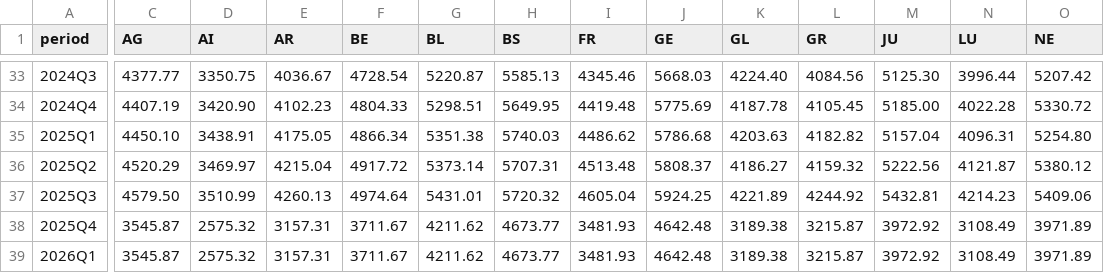
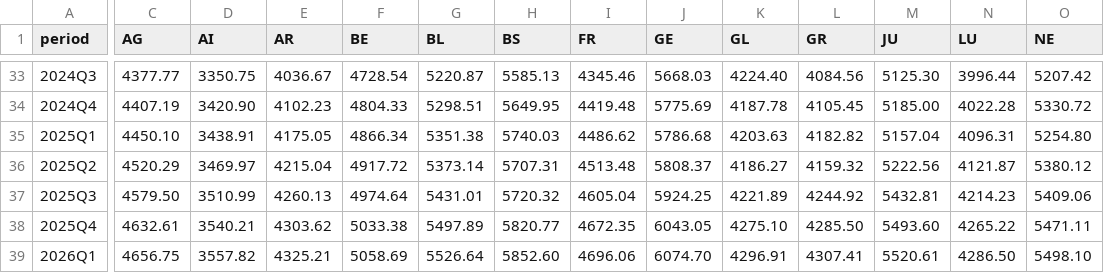
Before and after one commit to Radzuweit-Analyse/Kostenprognose-OKPCH, a CSV file: empirical_application_swiss_health_cost_forecasting/output_canton_total.csv, drawn as a sheet; only a part is shown, gaps mark what is left out; the diff covers the shown part only; the diff names each change by its address in the sheet, - before the commit and + after, or states it on an @@ line.

```diff
--- a/empirical_application_swiss_health_cost_forecasting/output_canton_total.csv
+++ b/empirical_application_swiss_health_cost_forecasting/output_canton_total.csv
-C38 (AG): 3545.87
+C38 (AG): 4632.61
-D38 (AI): 2575.32
+D38 (AI): 3540.21
-E38 (AR): 3157.31
+E38 (AR): 4303.62
-F38 (BE): 3711.67
+F38 (BE): 5033.38
-G38 (BL): 4211.62
+G38 (BL): 5497.89
-H38 (BS): 4673.77
+H38 (BS): 5820.77
-I38 (FR): 3481.93
+I38 (FR): 4672.35
-J38 (GE): 4642.48
+J38 (GE): 6043.05
-K38 (GL): 3189.38
+K38 (GL): 4275.10
-L38 (GR): 3215.87
+L38 (GR): 4285.50
-M38 (JU): 3972.92
+M38 (JU): 5493.60
-N38 (LU): 3108.49
+N38 (LU): 4265.22
-O38 (NE): 3971.89
+O38 (NE): 5471.11
-C39 (AG): 3545.87
+C39 (AG): 4656.75
-D39 (AI): 2575.32
+D39 (AI): 3557.82
-E39 (AR): 3157.31
+E39 (AR): 4325.21
-F39 (BE): 3711.67
+F39 (BE): 5058.69
-G39 (BL): 4211.62
+G39 (BL): 5526.64
-H39 (BS): 4673.77
+H39 (BS): 5852.60
-I39 (FR): 3481.93
+I39 (FR): 4696.06
-J39 (GE): 4642.48
+J39 (GE): 6074.70
-K39 (GL): 3189.38
+K39 (GL): 4296.91
-L39 (GR): 3215.87
+L39 (GR): 4307.41
-M39 (JU): 3972.92
+M39 (JU): 5520.61
-N39 (LU): 3108.49
+N39 (LU): 4286.50
-O39 (NE): 3971.89
+O39 (NE): 5498.10
```
Also changed, not shown: 82 edited cells elsewhere in this file, empirical_application_swiss_health_cost_forecasting/output_canton_group.csv, empirical_application_swiss_health_cost_forecasting/output_yoy_growth.csv, 7 other files.
